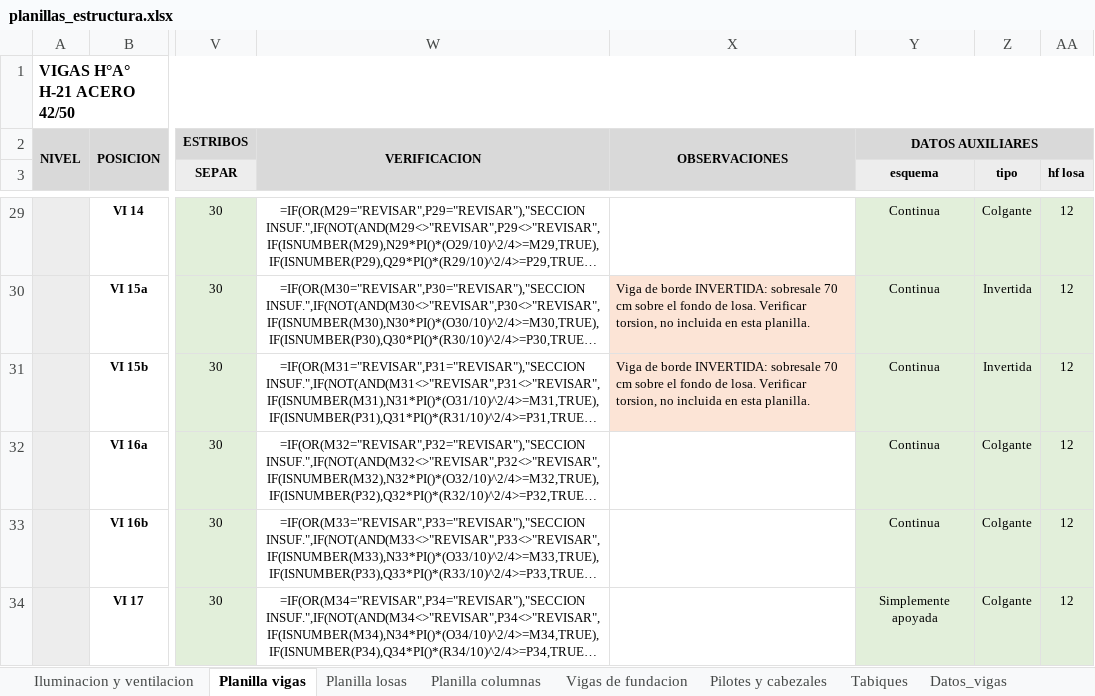
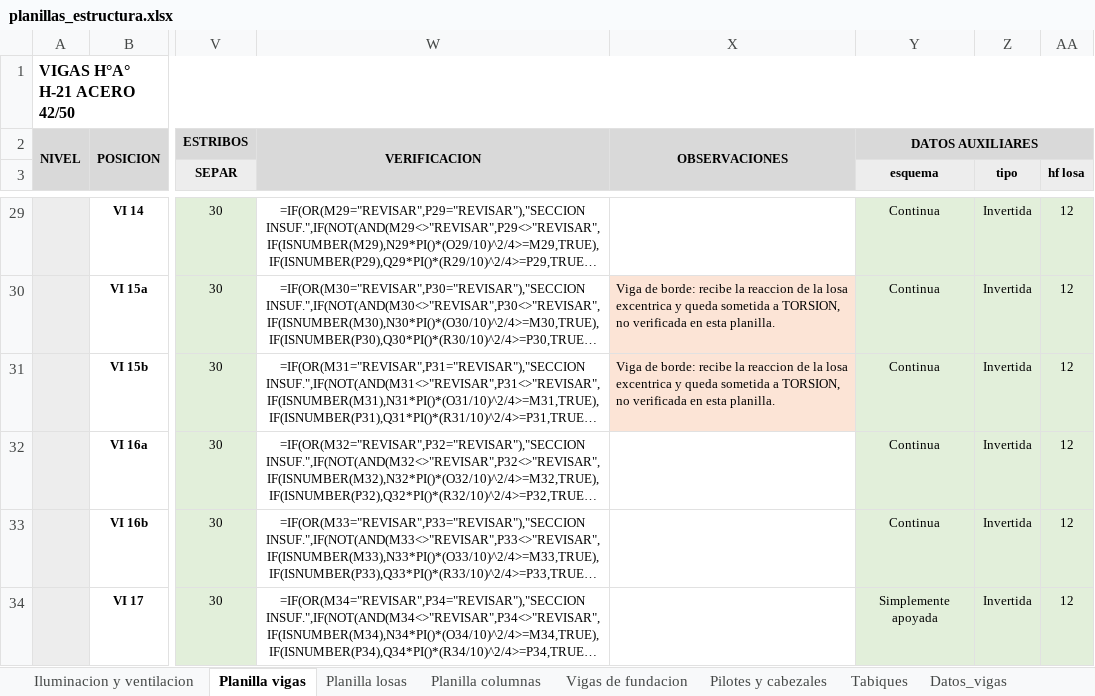
Before and after one commit to LoloMelia/tareas-claude, an Excel workbook: planillas/planillas_estructura.xlsx, sheet Planilla vigas, drawn as a sheet; only a part is shown, gaps mark what is left out; long unchanged cells end in …; values as stored, in another font and other column widths than the file's, no borders; formulas without a stored value are shown as written; charts and pictures and conditional formats not drawn; the diff covers the shown part only; the diff names each change by its address in the sheet, - before the commit and + after, or states it on an @@ line.

```diff
--- a/planillas/planillas_estructura.xlsx (sheet Planilla vigas)
+++ b/planillas/planillas_estructura.xlsx (sheet Planilla vigas)
-Z29 (tipo): Colgante
+Z29 (tipo): Invertida
-X30:X31: Viga de borde INVERTIDA: sobresale 70 cm sobre el fondo de losa. Verificar torsion, no incluida en esta…
+X30:X31: Viga de borde: recibe la reaccion de la losa excentrica y queda sometida a TORSION, no verificada en esta…
-Z32:Z34 (tipo): Colgante
+Z32:Z34 (tipo): Invertida
```
Also changed, not shown: 28 edited cells and cell formats elsewhere in this sheet, sheet Pilotes y cabezales, sheet Memoria vigas.
